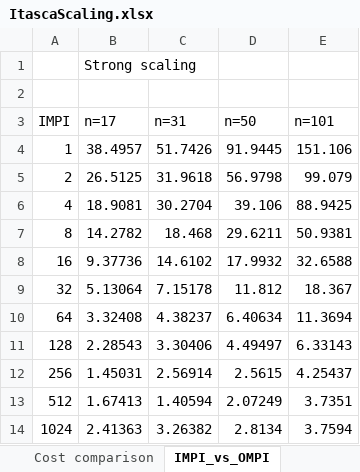
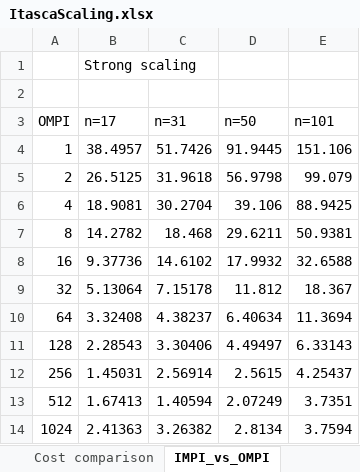
Before and after one commit to bollig/Karen, an Excel workbook: latex/performance_content/scaling/ItascaScaling.xlsx, sheet IMPI_vs_OMPI, drawn as a sheet; values as stored, in another font and other column widths than the file's, no borders; charts and pictures not drawn; the diff names each change by its address in the sheet, - before the commit and + after, or states it on an @@ line.

```diff
--- a/latex/performance_content/scaling/ItascaScaling.xlsx (sheet IMPI_vs_OMPI)
+++ b/latex/performance_content/scaling/ItascaScaling.xlsx (sheet IMPI_vs_OMPI)
-A3: IMPI
+A3: OMPI
```
Also changed, not shown: sheet Cost comparison, sheet Strong 4.096M nodes, charts or pictures, 9 other files.
